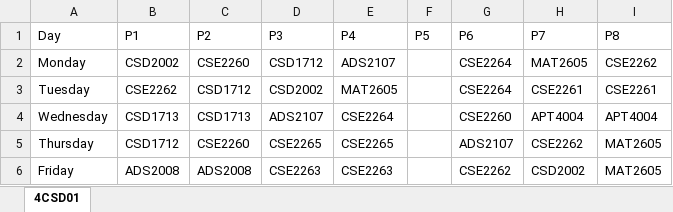
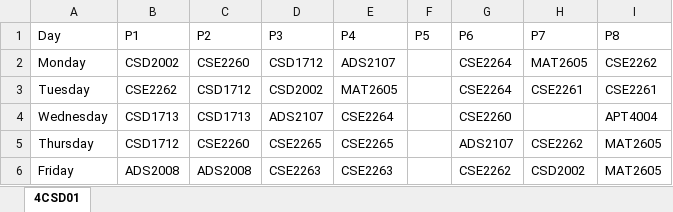
Before and after one commit to Manohar-zap/Tracy, an Excel workbook: timetable/2CSD01.xlsx, sheet 4CSD01, drawn as a sheet; values as stored, in another font and other column widths than the file's, no borders; the diff names each change by its address in the sheet, - before the commit and + after, or states it on an @@ line.

```diff
--- a/timetable/2CSD01.xlsx (sheet 4CSD01)
+++ b/timetable/2CSD01.xlsx (sheet 4CSD01)
-H4 (P7): APT4004
+H4 (P7): (empty)
```
Also changed, not shown: 2 other files.
